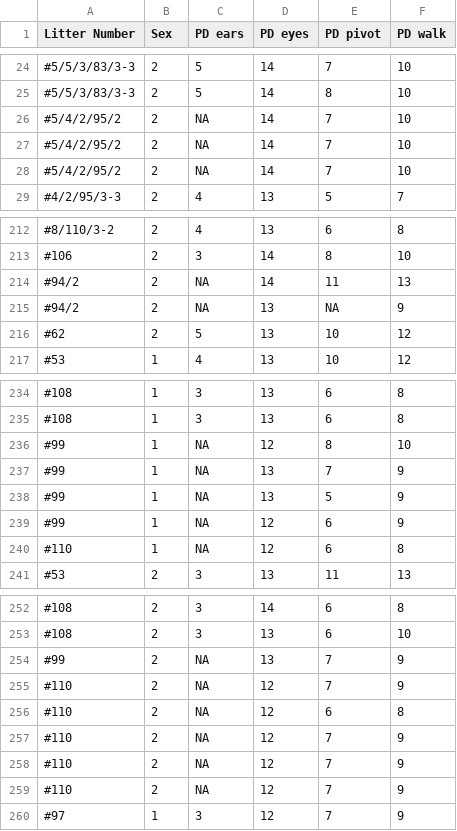
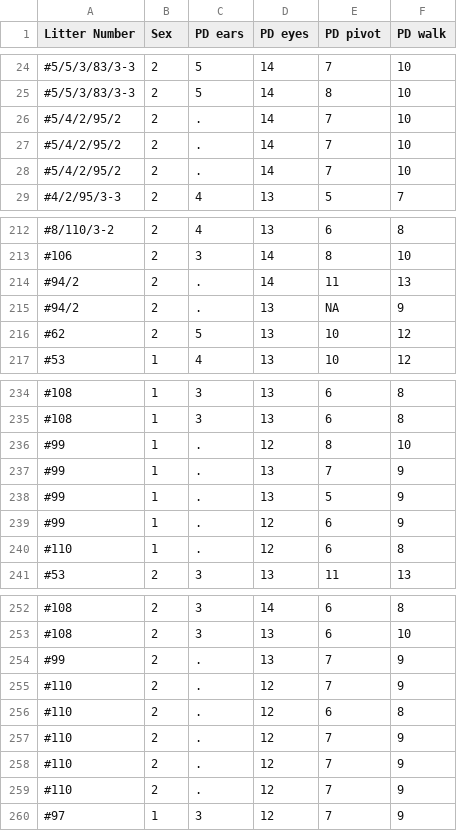
Before and after one commit to P8105/p8105.github.io_temp, a CSV file: data/FAS_pups.csv, drawn as a sheet; only a part is shown, gaps mark what is left out; the diff covers the shown part only.

```diff
--- a/data/FAS_pups.csv
+++ b/data/FAS_pups.csv
@@ -25,5 +25,5 @@ Litter Number,Sex,PD ears,PD eyes,PD pivot,PD walk
 #5/5/3/83/3-3,2,5,14,8,10
-#5/4/2/95/2,2,NA,14,7,10
-#5/4/2/95/2,2,NA,14,7,10
-#5/4/2/95/2,2,NA,14,7,10
+#5/4/2/95/2,2,.,14,7,10
+#5/4/2/95/2,2,.,14,7,10
+#5/4/2/95/2,2,.,14,7,10
 #4/2/95/3-3,2,4,13,5,7
@@ -213,4 +213,4 @@ Litter Number,Sex,PD ears,PD eyes,PD pivot,PD walk
 #106,2,3,14,8,10
-#94/2,2,NA,14,11,13
-#94/2,2,NA,13,NA,9
+#94/2,2,.,14,11,13
+#94/2,2,.,13,NA,9
 #62,2,5,13,10,12
@@ -235,7 +235,7 @@ Litter Number,Sex,PD ears,PD eyes,PD pivot,PD walk
 #108,1,3,13,6,8
-#99,1,NA,12,8,10
-#99,1,NA,13,7,9
-#99,1,NA,13,5,9
-#99,1,NA,12,6,9
-#110,1,NA,12,6,8
+#99,1,.,12,8,10
+#99,1,.,13,7,9
+#99,1,.,13,5,9
+#99,1,.,12,6,9
+#110,1,.,12,6,8
 #53,2,3,13,11,13
@@ -253,8 +253,8 @@ Litter Number,Sex,PD ears,PD eyes,PD pivot,PD walk
 #108,2,3,13,6,10
-#99,2,NA,13,7,9
-#110,2,NA,12,7,9
-#110,2,NA,12,6,8
-#110,2,NA,12,7,9
-#110,2,NA,12,7,9
-#110,2,NA,12,7,9
+#99,2,.,13,7,9
+#110,2,.,12,7,9
+#110,2,.,12,6,8
+#110,2,.,12,7,9
+#110,2,.,12,7,9
+#110,2,.,12,7,9
 #97,1,3,12,7,9
```
Also changed, not shown: 2 edited cells elsewhere in this file, data/FAS_litters.csv, 4 other files.
